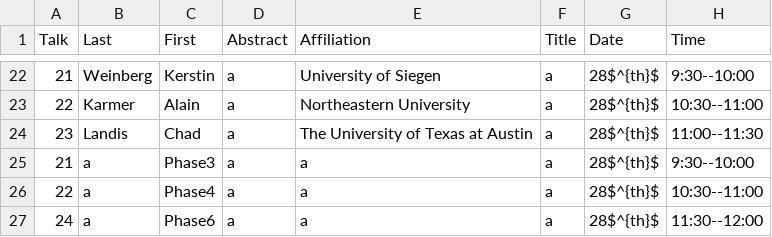
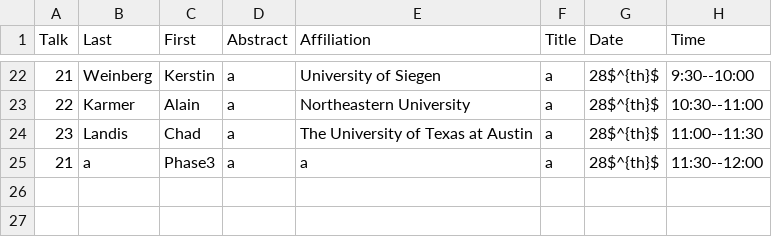
Before and after one commit to diehlpk/wfm2020, a CSV file: data.csv, drawn as a sheet; only a part is shown, gaps mark what is left out.

```diff
--- a/data.csv
+++ b/data.csv
@@ -24,4 +24,2 @@ Talk,Last,First,Abstract,Affiliation,Title,Date,Time
 23,Landis,Chad,a,The University of Texas at Austin,a,28$^{th}$,11:00--11:30
-21,a,Phase3,a,a,a,28$^{th}$,9:30--10:00
-22,a,Phase4,a,a,a,28$^{th}$,10:30--11:00
-24,a,Phase6,a,a,a,28$^{th}$,11:30--12:00
+21,a,Phase3,a,a,a,28$^{th}$,11:30--12:00
```
Also changed, not shown: 1 other file.
